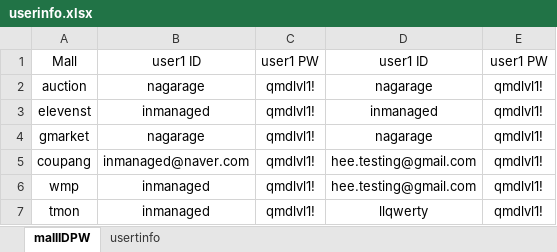
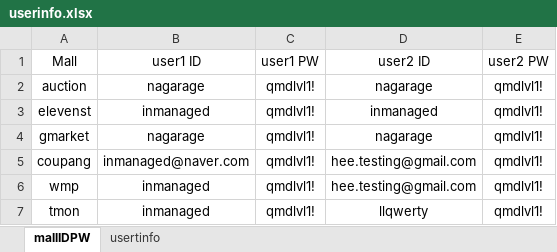
Before and after one commit to yarimv/Paybooc_qa, an Excel workbook: userinfo/userinfo.xlsx, sheet mallIDPW, drawn as a sheet; values as stored, in another font and other column widths than the file's, no borders; the diff names each change by its address in the sheet, - before the commit and + after, or states it on an @@ line.

```diff
--- a/userinfo/userinfo.xlsx (sheet mallIDPW)
+++ b/userinfo/userinfo.xlsx (sheet mallIDPW)
-D1: user1 ID
+D1: user2 ID
-E1: user1 PW
+E1: user2 PW
```
Also changed, not shown: 1 other file.
